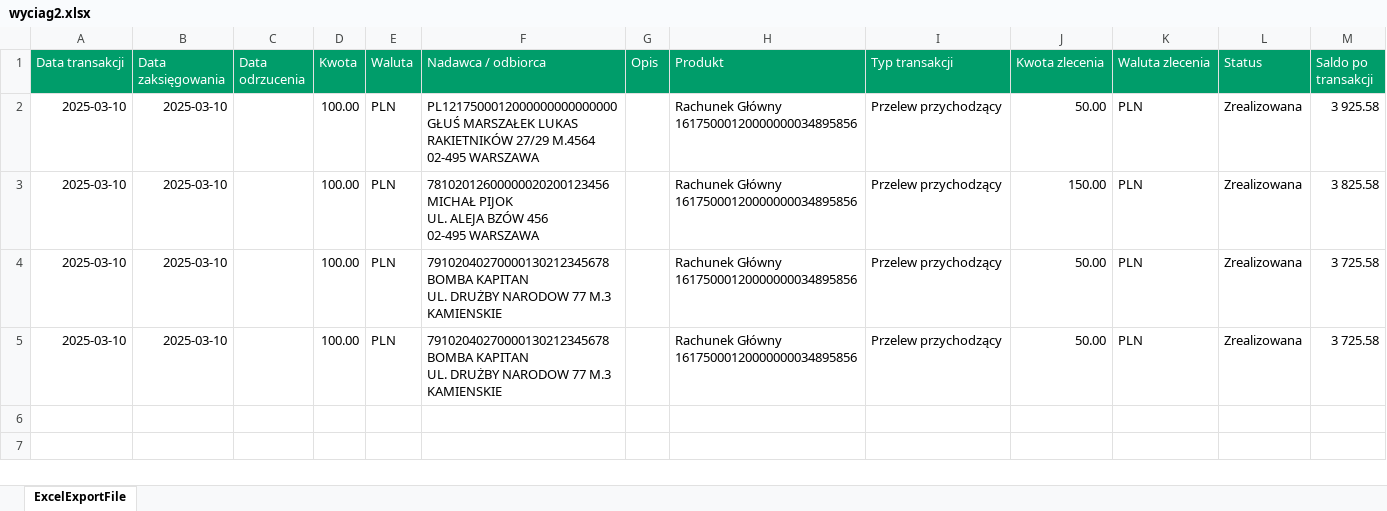
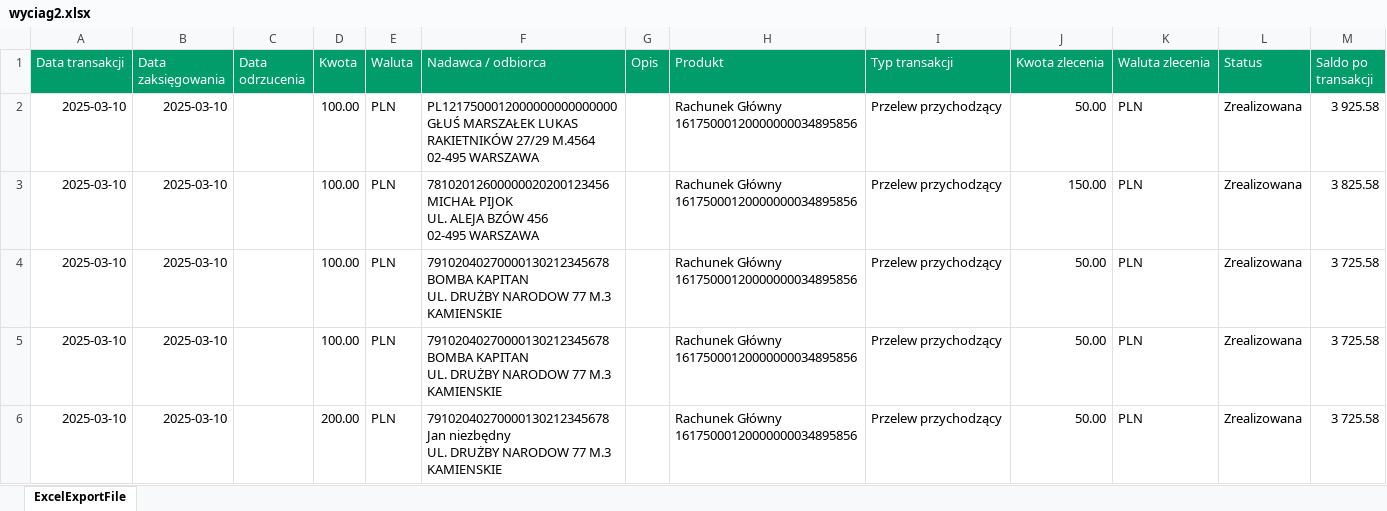
Before and after one commit to PawelW87/Projekty_Python, an Excel workbook: PayMonitor/wyciag2.xlsx, sheet ExcelExportFile, drawn as a sheet; values as stored, in another font and other column widths than the file's, no borders; ↵ is a line break in a cell; the diff names each change by its address in the sheet, - before the commit and + after, or states it on an @@ line.

```diff
--- a/PayMonitor/wyciag2.xlsx (sheet ExcelExportFile)
+++ b/PayMonitor/wyciag2.xlsx (sheet ExcelExportFile)
+row 6: 2025-03-10 | 2025-03-10 |  | 200.00 | PLN | 79102040270000130212345678 ↵ Jan niezbędny ↵ UL. DRUŻBY NARODOW 77 M.3 ↵ KAMIENSKIE |  | Rachunek Główny ↵ 16175000120000000034895856 | Przelew przychodzący | 50.00 | PLN | Zrealizowana | 3 725.58
```
Also changed, not shown: 5 other files.
